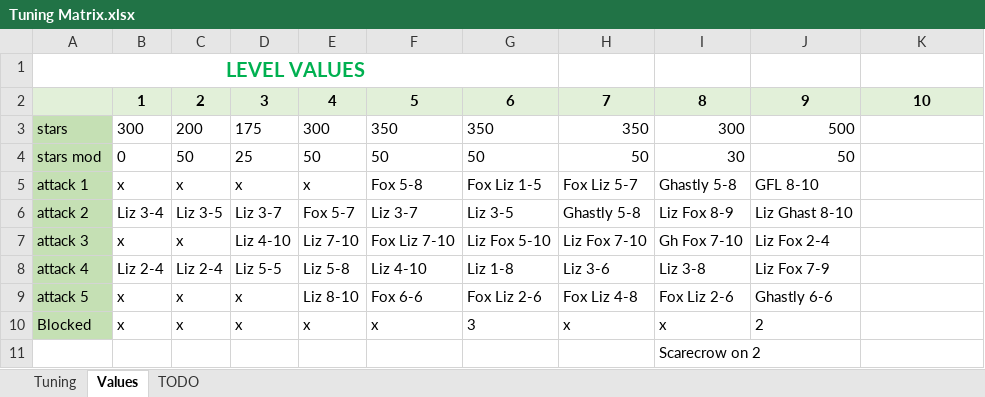
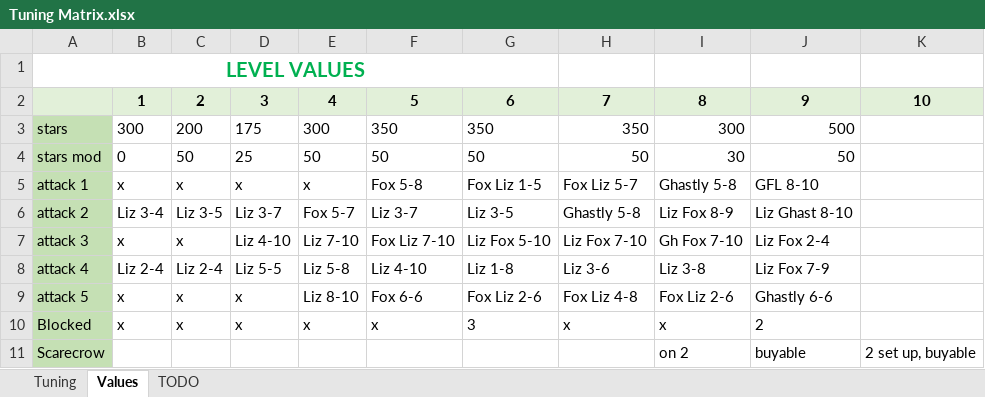
Before and after one commit to Dorole/Unity-Project_Garden-Defense, an Excel workbook: Tuning Matrix.xlsx, sheet Values, drawn as a sheet; values as stored, in another font and other column widths than the file's, no borders; removed rows and columns are numbered as before the commit, all else as after; the diff names each change by its address in the sheet, - before the commit and + after, or states it on an @@ line.

```diff
--- a/Tuning Matrix.xlsx (sheet Values)
+++ b/Tuning Matrix.xlsx (sheet Values)
-row 11:  |  |  |  |  |  |  |  | Scarecrow on 2
+row 11: Scarecrow |  |  |  |  |  |  |  | on 2 | buyable | 2 set up, buyable
```
Also changed, not shown: 10 other files.
